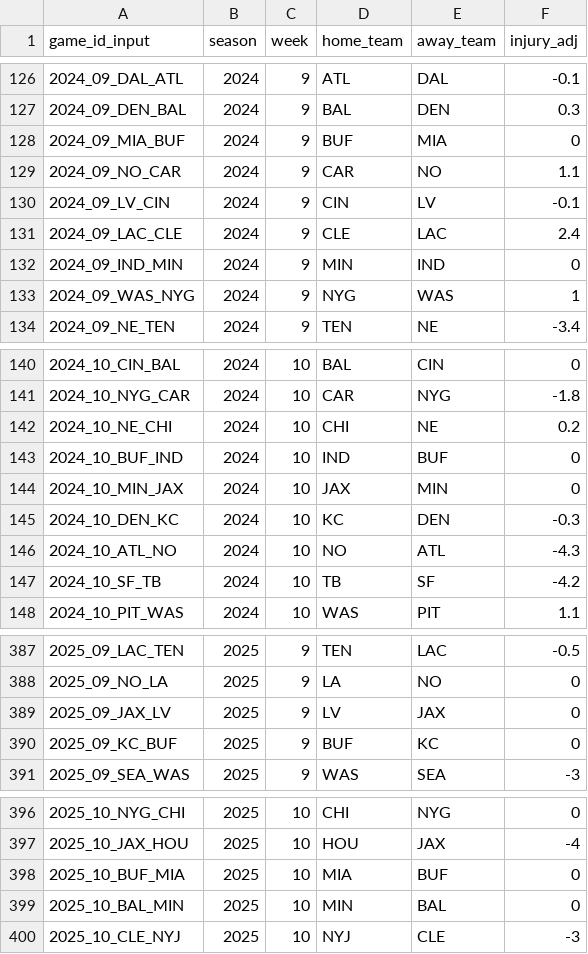
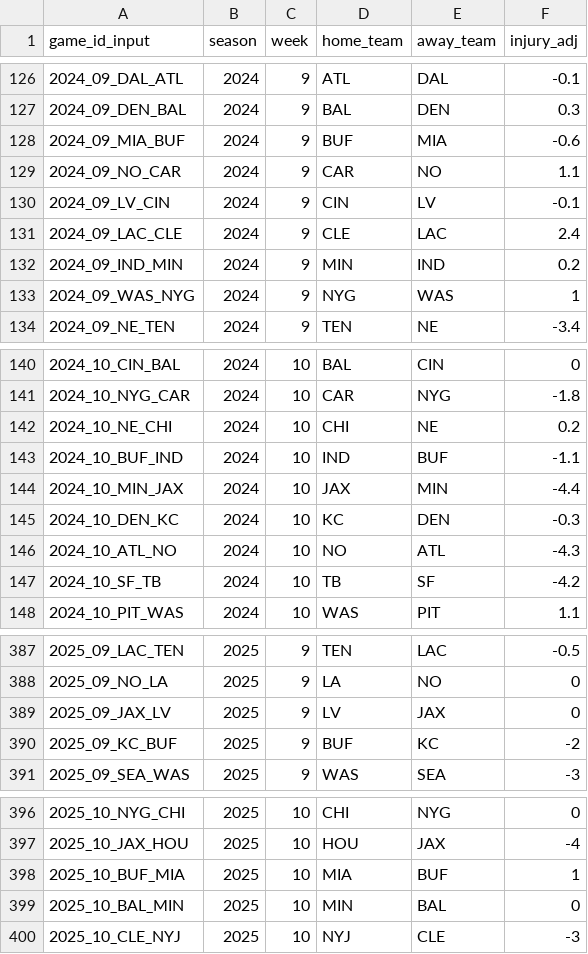
Before and after one commit to rogerroot01/NFL-projections, a CSV file: data/hiddengame_injury_adjustments.csv, drawn as a sheet; only a part is shown, gaps mark what is left out.

Commit message:
Apply reviewed Saturday Bills and Vikings injury changes

```diff
--- a/data/hiddengame_injury_adjustments.csv
+++ b/data/hiddengame_injury_adjustments.csv
@@ -127,3 +127,3 @@ game_id_input,season,week,home_team,away_team,injury_adj
 2024_09_DEN_BAL,2024,9,BAL,DEN,0.3
-2024_09_MIA_BUF,2024,9,BUF,MIA,0
+2024_09_MIA_BUF,2024,9,BUF,MIA,-0.6
 2024_09_NO_CAR,2024,9,CAR,NO,1.1
@@ -131,3 +131,3 @@ game_id_input,season,week,home_team,away_team,injury_adj
 2024_09_LAC_CLE,2024,9,CLE,LAC,2.4
-2024_09_IND_MIN,2024,9,MIN,IND,0
+2024_09_IND_MIN,2024,9,MIN,IND,0.2
 2024_09_WAS_NYG,2024,9,NYG,WAS,1
@@ -142,4 +142,4 @@ game_id_input,season,week,home_team,away_team,injury_adj
 2024_10_NE_CHI,2024,10,CHI,NE,0.2
-2024_10_BUF_IND,2024,10,IND,BUF,0
-2024_10_MIN_JAX,2024,10,JAX,MIN,0
+2024_10_BUF_IND,2024,10,IND,BUF,-1.1
+2024_10_MIN_JAX,2024,10,JAX,MIN,-4.4
 2024_10_DEN_KC,2024,10,KC,DEN,-0.3
@@ -389,3 +389,3 @@ game_id_input,season,week,home_team,away_team,injury_adj
 2025_09_JAX_LV,2025,9,LV,JAX,0
-2025_09_KC_BUF,2025,9,BUF,KC,0
+2025_09_KC_BUF,2025,9,BUF,KC,-2
 2025_09_SEA_WAS,2025,9,WAS,SEA,-3
@@ -397,3 +397,3 @@ game_id_input,season,week,home_team,away_team,injury_adj
 2025_10_JAX_HOU,2025,10,HOU,JAX,-4
-2025_10_BUF_MIA,2025,10,MIA,BUF,0
+2025_10_BUF_MIA,2025,10,MIA,BUF,1
 2025_10_BAL_MIN,2025,10,MIN,BAL,0
```
Also changed, not shown: 1 other file.
